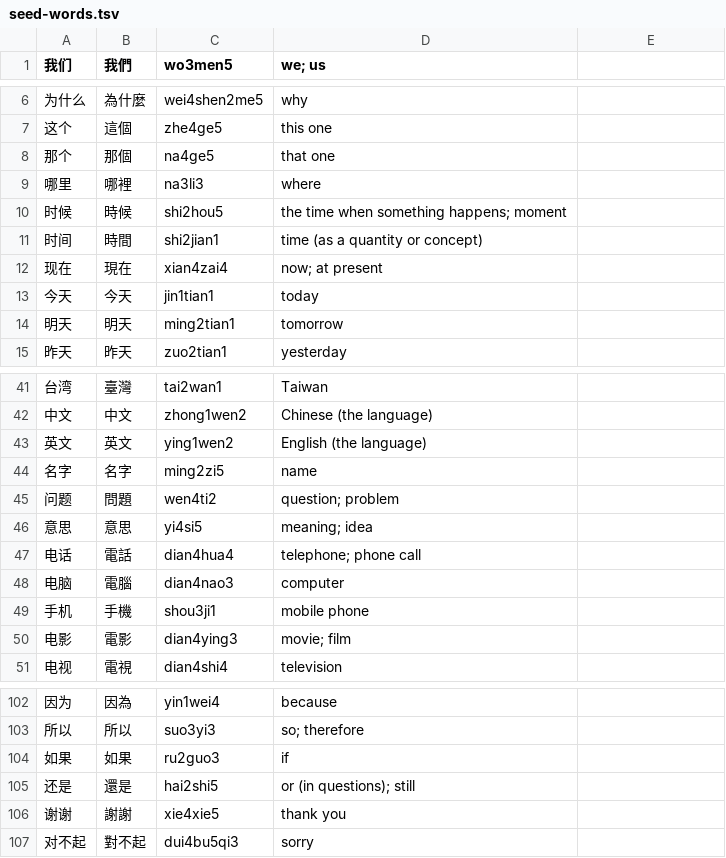
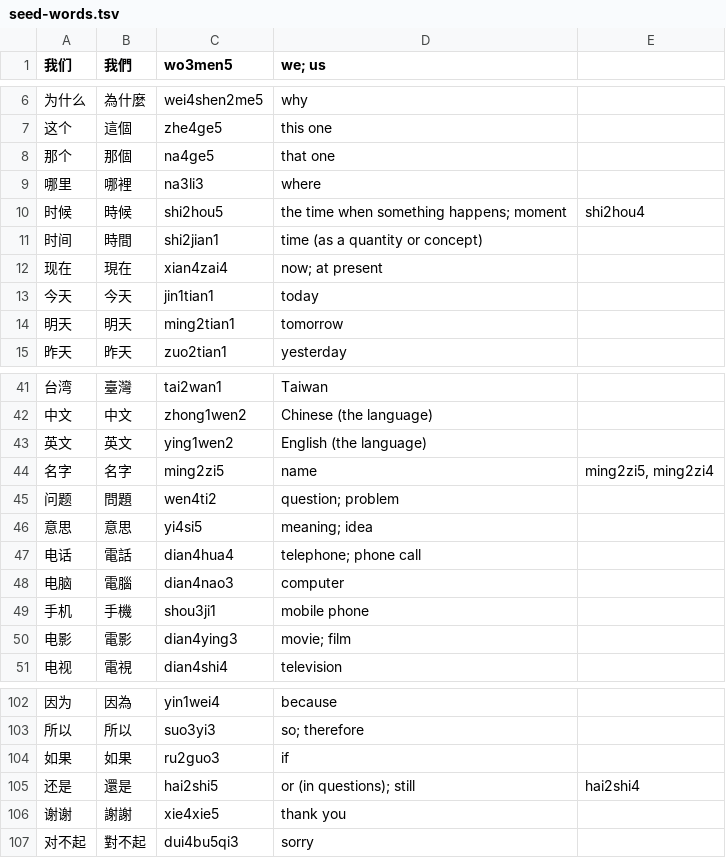
Before and after one commit to BunnyApocalypse/yutu-chinese, a TSV file: src/seed-words.tsv, drawn as a sheet; only a part is shown, gaps mark what is left out; the diff covers the shown part only.

```diff
--- a/src/seed-words.tsv
+++ b/src/seed-words.tsv
@@ -9,3 +9,3 @@
 哪里	哪裡	na3li3	where
-时候	時候	shi2hou5	the time when something happens; moment
+时候	時候	shi2hou5	the time when something happens; moment	shi2hou4
 时间	時間	shi2jian1	time (as a quantity or concept)
@@ -43,3 +43,3 @@
 英文	英文	ying1wen2	English (the language)
-名字	名字	ming2zi5	name
+名字	名字	ming2zi5	name	ming2zi5, ming2zi4
 问题	問題	wen4ti2	question; problem
@@ -104,3 +104,3 @@
 如果	如果	ru2guo3	if
-还是	還是	hai2shi5	or (in questions); still
+还是	還是	hai2shi5	or (in questions); still	hai2shi4
 谢谢	謝謝	xie4xie5	thank you
```
Also changed, not shown: 10 edited cells elsewhere in this file, 15 other files.
